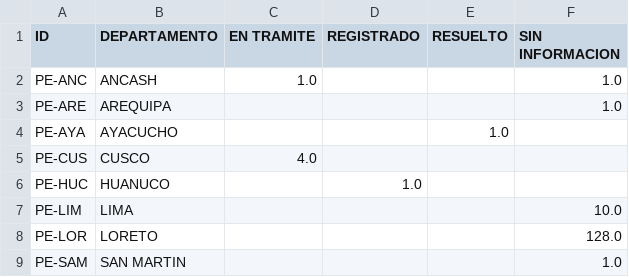
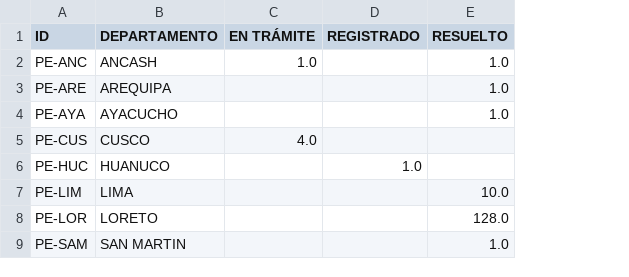
Before and after one commit to GenyLeong/nulidad_electoral, a CSV file: tabla_mapa_PL.csv, drawn as a sheet; the diff names each change by its address in the sheet, - before the commit and + after, or states it on an @@ line.

```diff
--- a/tabla_mapa_PL.csv
+++ b/tabla_mapa_PL.csv
-column F (SIN INFORMACION), rows 2-9: 1.0 | 1.0 |  |  |  | 10.0 | 128.0 | 1.0
-C1: EN TRAMITE
+C1: EN TRÁMITE
-E2:E3 (RESUELTO): (empty)
+E2:E3 (RESUELTO): 1.0
-E7 (RESUELTO): (empty)
+E7 (RESUELTO): 10.0
-E8 (RESUELTO): (empty)
+E8 (RESUELTO): 128.0
-E9 (RESUELTO): (empty)
+E9 (RESUELTO): 1.0
```
Also changed, not shown: tabla_FP.csv, tabla_PL.csv, 3 other files.
